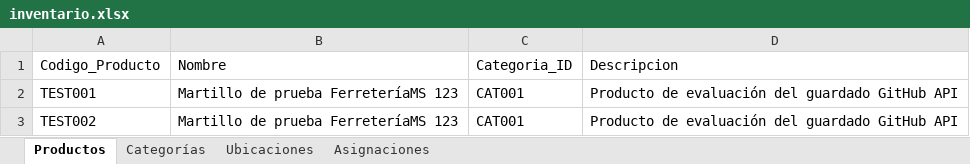
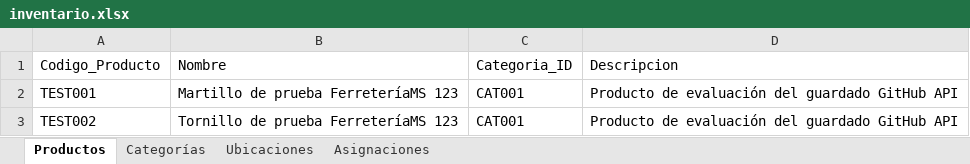
Before and after one commit to JunyMSAI/FerreteriaMS, an Excel workbook: 03_Aplicacion/inventario.xlsx, sheet Productos, drawn as a sheet; values as stored, in another font and other column widths than the file's, no borders; the diff names each change by its address in the sheet, - before the commit and + after, or states it on an @@ line.

Commit message:
Actualización administrativa de inventario.xlsx (FerreteríaMS v0)

```diff
--- a/03_Aplicacion/inventario.xlsx (sheet Productos)
+++ b/03_Aplicacion/inventario.xlsx (sheet Productos)
-B3: Martillo de prueba FerreteríaMS 123
+B3: Tornillo de prueba FerreteríaMS 123
```
